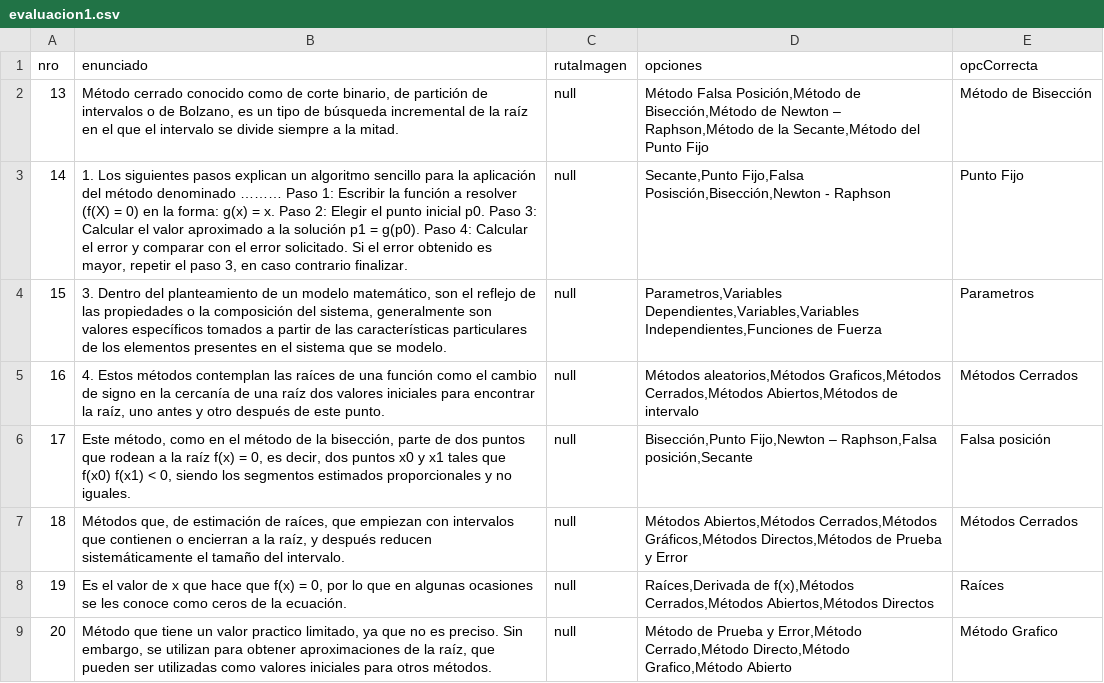
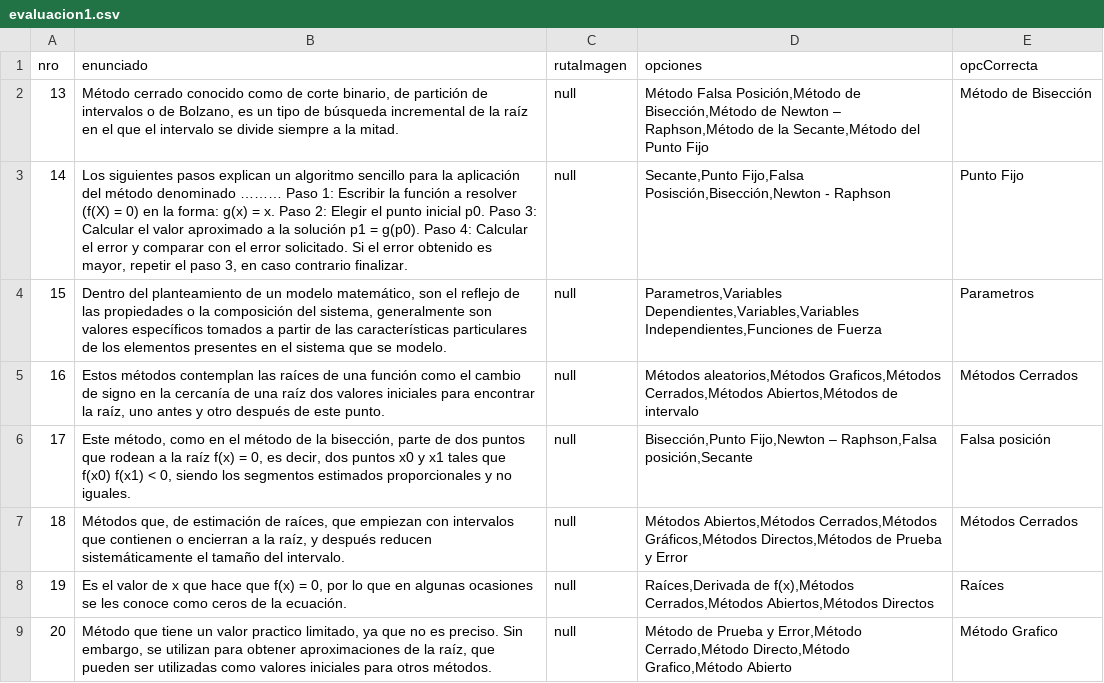
Before and after one commit to jhonatanAcuna/MN-PROJECT, a CSV file: evaluacion1.csv, drawn as a sheet.

Commit message:
Update evaluacion1.csv

```diff
--- a/evaluacion1.csv
+++ b/evaluacion1.csv
@@ -2,5 +2,5 @@
 13,"Método cerrado conocido como de corte binario, de partición de intervalos o de Bolzano, es un tipo de búsqueda incremental de la raíz en el que el intervalo se divide siempre a la mitad.","null","Método Falsa Posición,Método de Bisección,Método de Newton – Raphson,Método de la Secante,Método del Punto Fijo","Método de Bisección"
-14,"1.	Los siguientes pasos explican un algoritmo sencillo para la aplicación del método denominado ……… Paso 1: Escribir la función a resolver (f(X) = 0) en la forma: g(x) = x. Paso 2: Elegir el punto inicial p0. Paso 3: Calcular el valor aproximado a la solución p1 = g(p0). Paso 4: Calcular el error y comparar con el error solicitado. Si el error obtenido es mayor, repetir el paso 3, en caso contrario finalizar.","null","Secante,Punto Fijo,Falsa Posisción,Bisección,Newton - Raphson","Punto Fijo"
-15,"3.	Dentro del planteamiento de un modelo matemático, son el reflejo de las propiedades o la composición del sistema, generalmente son valores específicos tomados a partir de las características particulares de los elementos presentes en el sistema que se modelo.","null","Parametros,Variables Dependientes,Variables,Variables Independientes,Funciones de Fuerza","Parametros"
-16,"4.	Estos métodos contemplan las raíces de una función como el cambio de signo en la cercanía de una raíz dos valores iniciales para encontrar la raíz, uno antes y otro después de este punto.","null","Métodos aleatorios,Métodos Graficos,Métodos Cerrados,Métodos Abiertos,Métodos de intervalo","Métodos Cerrados"
+14,"Los siguientes pasos explican un algoritmo sencillo para la aplicación del método denominado ……… Paso 1: Escribir la función a resolver (f(X) = 0) en la forma: g(x) = x. Paso 2: Elegir el punto inicial p0. Paso 3: Calcular el valor aproximado a la solución p1 = g(p0). Paso 4: Calcular el error y comparar con el error solicitado. Si el error obtenido es mayor, repetir el paso 3, en caso contrario finalizar.","null","Secante,Punto Fijo,Falsa Posisción,Bisección,Newton - Raphson","Punto Fijo"
+15,"Dentro del planteamiento de un modelo matemático, son el reflejo de las propiedades o la composición del sistema, generalmente son valores específicos tomados a partir de las características particulares de los elementos presentes en el sistema que se modelo.","null","Parametros,Variables Dependientes,Variables,Variables Independientes,Funciones de Fuerza","Parametros"
+16,"Estos métodos contemplan las raíces de una función como el cambio de signo en la cercanía de una raíz dos valores iniciales para encontrar la raíz, uno antes y otro después de este punto.","null","Métodos aleatorios,Métodos Graficos,Métodos Cerrados,Métodos Abiertos,Métodos de intervalo","Métodos Cerrados"
 17,"Este método, como en el método de la bisección, parte de dos puntos que rodean a la raíz f(x) = 0, es decir, dos puntos x0 y x1 tales que f(x0) f(x1) < 0, siendo los segmentos estimados proporcionales y no iguales.","null","Bisección,Punto Fijo,Newton – Raphson,Falsa posición,Secante","Falsa posición"
```
